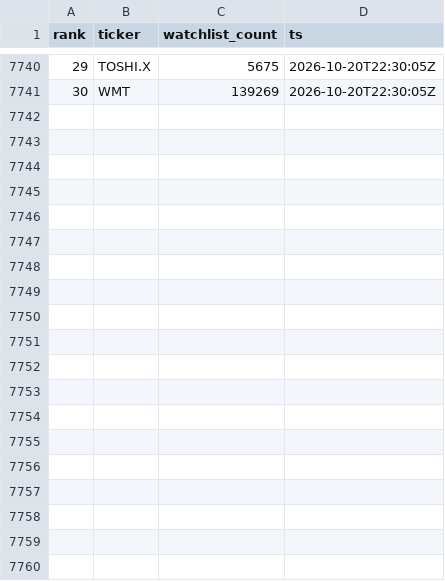
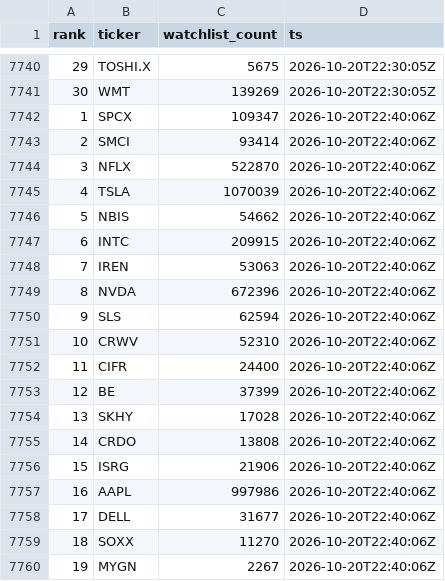
Before and after one commit to virgolaema/pump-search, a CSV file: data/st_trending.csv, drawn as a sheet; only a part is shown, gaps mark what is left out; the diff covers the shown part only; the diff names each change by its address in the sheet, - before the commit and + after, or states it on an @@ line.

```diff
--- a/data/st_trending.csv
+++ b/data/st_trending.csv
+row 7742: 1 | SPCX | 109347 | 2026-10-20T22:40:06Z
+row 7743: 2 | SMCI | 93414 | 2026-10-20T22:40:06Z
+row 7744: 3 | NFLX | 522870 | 2026-10-20T22:40:06Z
+row 7745: 4 | TSLA | 1070039 | 2026-10-20T22:40:06Z
+row 7746: 5 | NBIS | 54662 | 2026-10-20T22:40:06Z
+row 7747: 6 | INTC | 209915 | 2026-10-20T22:40:06Z
+row 7748: 7 | IREN | 53063 | 2026-10-20T22:40:06Z
+row 7749: 8 | NVDA | 672396 | 2026-10-20T22:40:06Z
+row 7750: 9 | SLS | 62594 | 2026-10-20T22:40:06Z
+row 7751: 10 | CRWV | 52310 | 2026-10-20T22:40:06Z
+row 7752: 11 | CIFR | 24400 | 2026-10-20T22:40:06Z
+row 7753: 12 | BE | 37399 | 2026-10-20T22:40:06Z
+row 7754: 13 | SKHY | 17028 | 2026-10-20T22:40:06Z
+row 7755: 14 | CRDO | 13808 | 2026-10-20T22:40:06Z
+row 7756: 15 | ISRG | 21906 | 2026-10-20T22:40:06Z
+row 7757: 16 | AAPL | 997986 | 2026-10-20T22:40:06Z
+row 7758: 17 | DELL | 31677 | 2026-10-20T22:40:06Z
+row 7759: 18 | SOXX | 11270 | 2026-10-20T22:40:06Z
+row 7760: 19 | MYGN | 2267 | 2026-10-20T22:40:06Z
```
Also changed, not shown: 11 added rows elsewhere in this file, data/runlog.csv, data/snapshots.csv, 1 other file.
